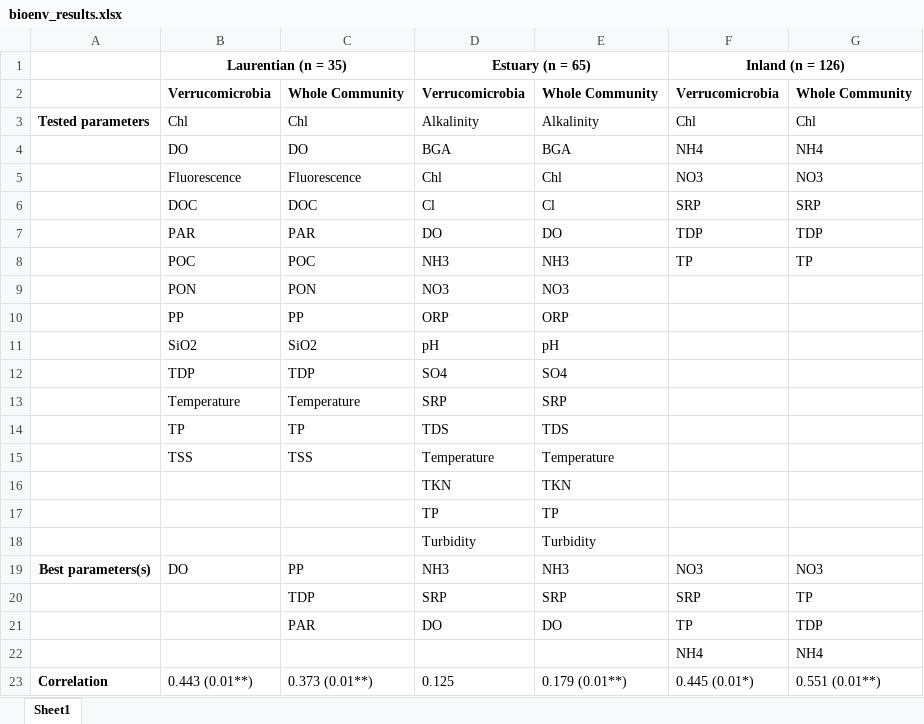
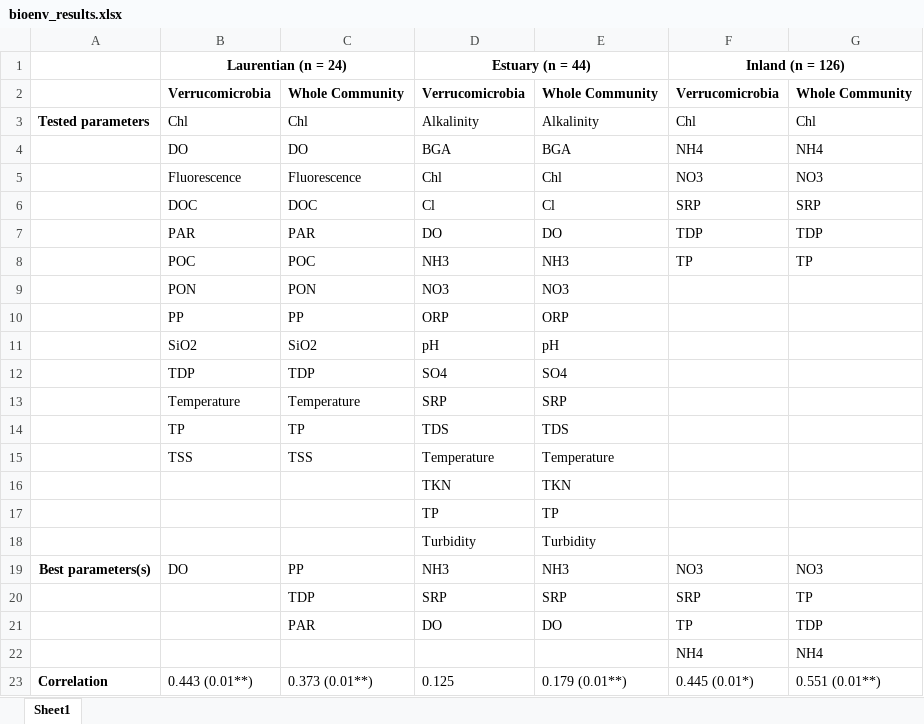
Before and after one commit to DenefLab/Verruco, an Excel workbook: analysis/bioenv_results.xlsx, sheet Sheet1, drawn as a sheet; values as stored, in another font and other column widths than the file's, no borders; the diff names each change by its address in the sheet, - before the commit and + after, or states it on an @@ line.

Commit message:
Added sample #

```diff
--- a/analysis/bioenv_results.xlsx (sheet Sheet1)
+++ b/analysis/bioenv_results.xlsx (sheet Sheet1)
-B1: Laurentian (n = 35)
+B1: Laurentian (n = 24)
-D1: Estuary (n = 65)
+D1: Estuary (n = 44)
```
